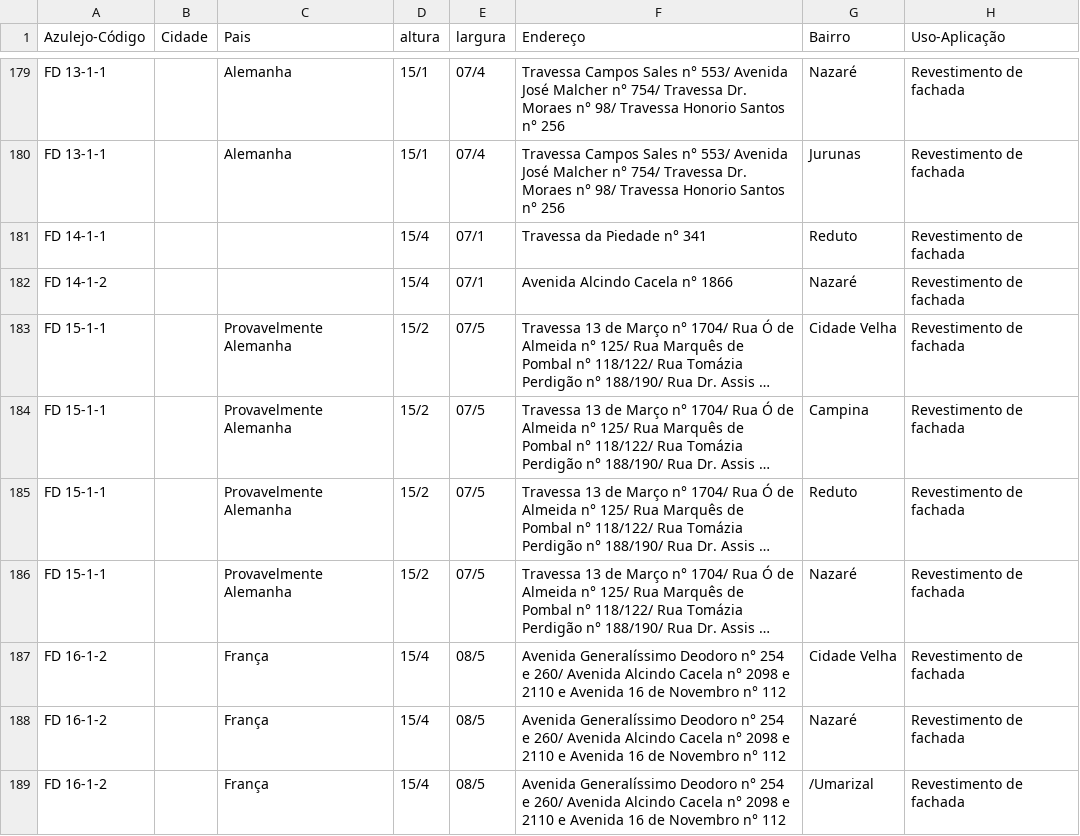
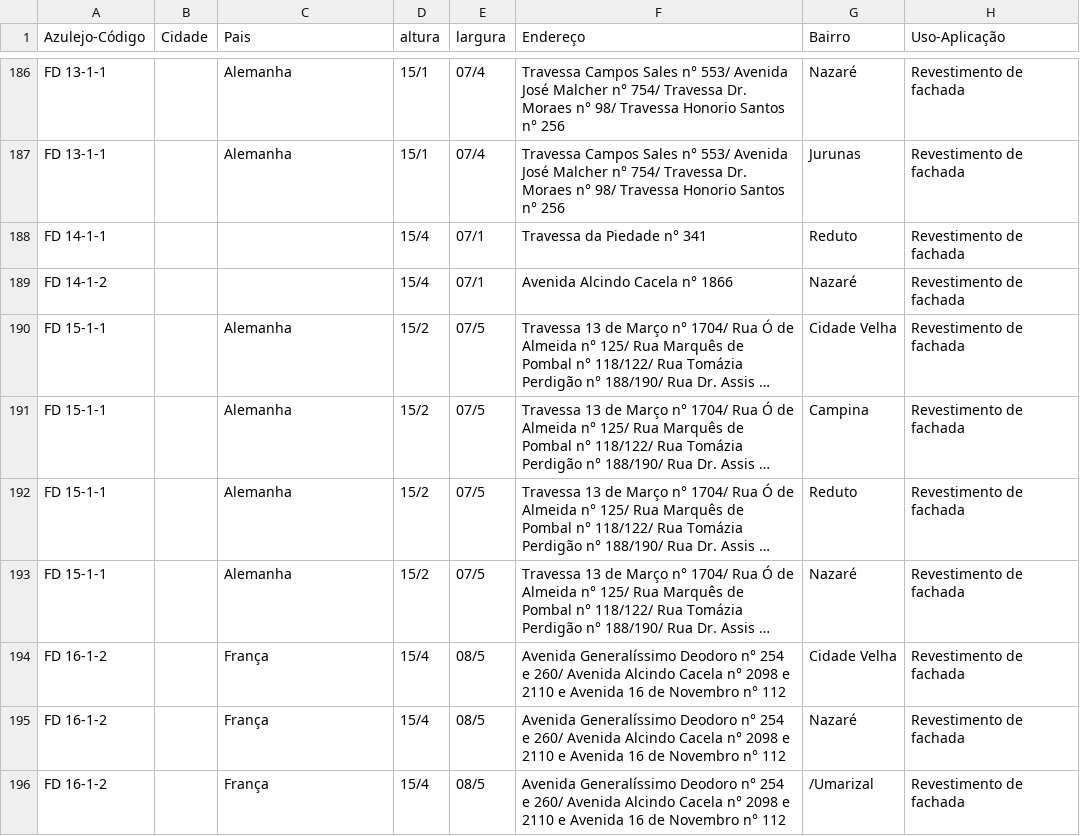
Before and after one commit to garcia00/dataAzuleijo, a CSV file: Tipologia - Guarnição.csv, drawn as a sheet; only a part is shown, gaps mark what is left out; long unchanged cells end in …; addresses are those after the commit; the diff covers the shown part only; the diff names each change by its address in the sheet, - before the commit and + after, or states it on an @@ line.

```diff
--- a/Tipologia - Guarnição.csv
+++ b/Tipologia - Guarnição.csv
-C190:C193 (Pais): Provavelmente Alemanha
+C190:C193 (Pais): Alemanha
```
Also changed, not shown: 7 added rows and 36 edited cells elsewhere in this file, 1 other file.
